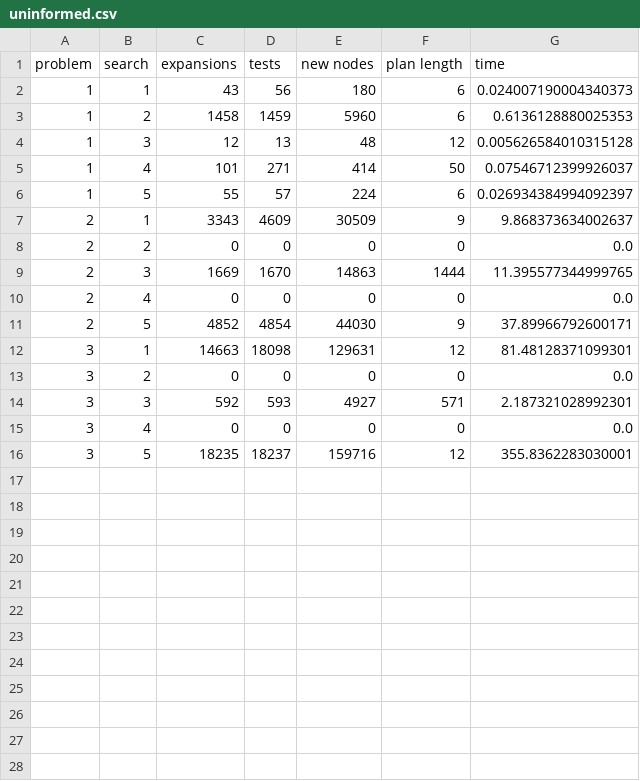
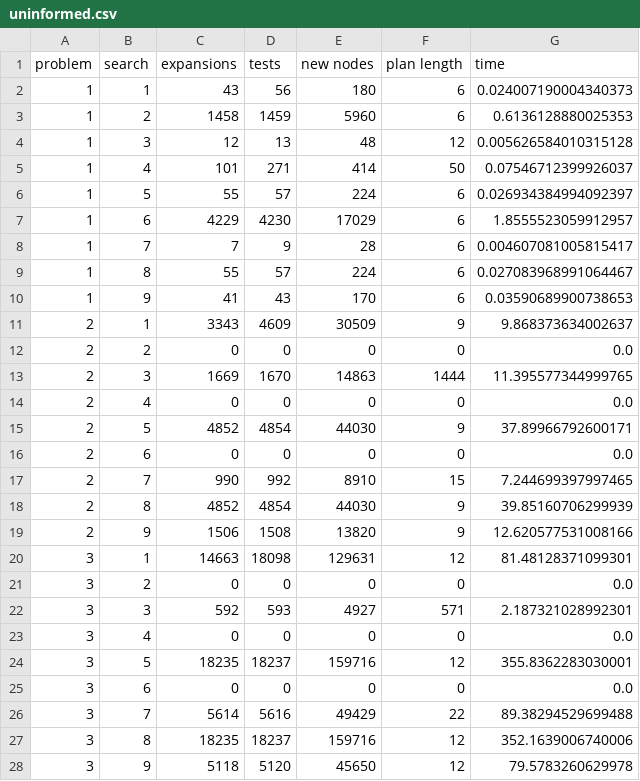
Before and after one commit to barney-s/AIND-Planning, a CSV file: uninformed.csv, drawn as a sheet.

Commit message:
- implemented ignore_preconditions heuristic - ran searches 6,7,8,9 and collected metrics - started implementing planning_graph (6/9 unit tests passed) - planning_graph action mutexes implemented

```diff
--- a/uninformed.csv
+++ b/uninformed.csv
@@ -6,2 +6,6 @@ problem,search,expansions,tests,new nodes,plan length,time
 1,5,55,57,224,6,0.026934384994092397
+1,6,4229,4230,17029,6,1.8555523059912957
+1,7,7,9,28,6,0.004607081005815417
+1,8,55,57,224,6,0.027083968991064467
+1,9,41,43,170,6,0.03590689900738653
 2,1,3343,4609,30509,9,9.868373634002637
@@ -11,2 +15,6 @@ problem,search,expansions,tests,new nodes,plan length,time
 2,5,4852,4854,44030,9,37.89966792600171
+2,6,0,0,0,0,0.0
+2,7,990,992,8910,15,7.244699397997465
+2,8,4852,4854,44030,9,39.85160706299939
+2,9,1506,1508,13820,9,12.620577531008166
 3,1,14663,18098,129631,12,81.48128371099301
@@ -16 +24,5 @@ problem,search,expansions,tests,new nodes,plan length,time
 3,5,18235,18237,159716,12,355.8362283030001
+3,6,0,0,0,0,0.0
+3,7,5614,5616,49429,22,89.38294529699488
+3,8,18235,18237,159716,12,352.1639006740006
+3,9,5118,5120,45650,12,79.5783260629978
```
Also changed, not shown: 20 other files.
